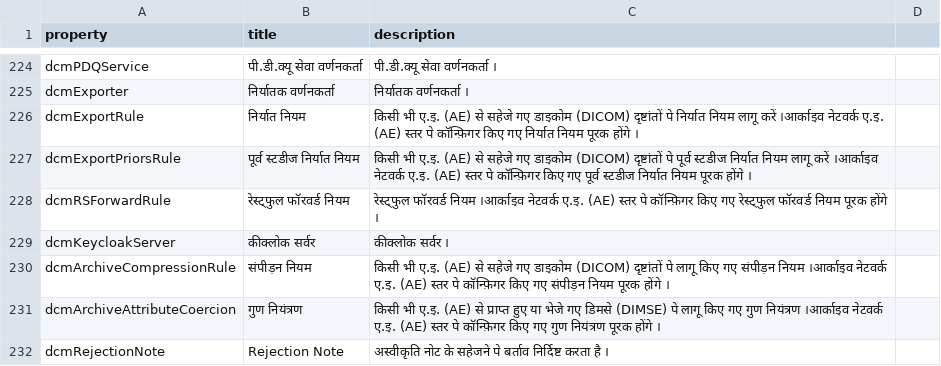
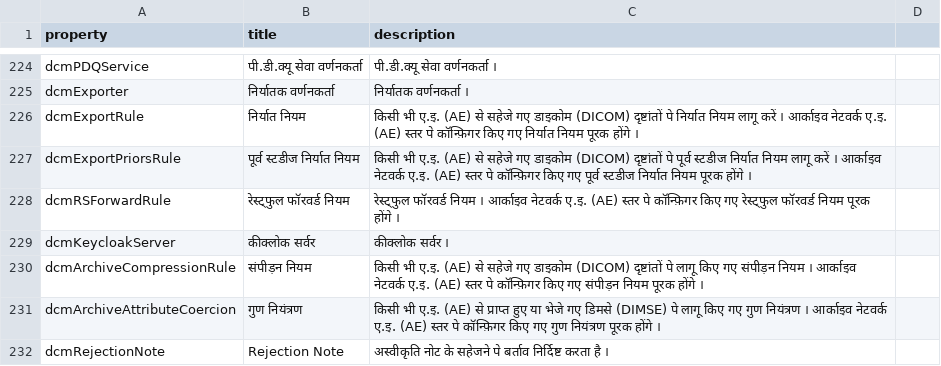
Before and after one commit to dcm4che/dcm4chee-arc-lang, a CSV file: src/csv/hi/archiveDevice.schema.csv, drawn as a sheet; only a part is shown, gaps mark what is left out; the diff covers the shown part only.

```diff
--- a/src/csv/hi/archiveDevice.schema.csv
+++ b/src/csv/hi/archiveDevice.schema.csv
@@ -225,8 +225,8 @@
 "dcmExporter","निर्यातक वर्णनकर्ता","निर्यातक वर्णनकर्ता ।"
-"dcmExportRule","निर्यात नियम","किसी भी ए.इ. (AE) से सहेजे गए डाइकोम (DICOM) दृष्टांतों पे निर्यात नियम लागू करें ।आर्काइव नेटवर्क ए.इ. (AE) स्तर पे कॉन्फ़िगर किए गए निर्यात नियम पूरक होंगे ।"
-"dcmExportPriorsRule","पूर्व स्टडीज निर्यात नियम","किसी भी ए.इ. (AE) से सहेजे गए डाइकोम (DICOM) दृष्टांतों पे पूर्व स्टडीज निर्यात नियम लागू करें ।आर्काइव नेटवर्क ए.इ. (AE) स्तर पे कॉन्फ़िगर किए गए पूर्व स्टडीज निर्यात नियम पूरक होंगे ।"
-"dcmRSForwardRule","रेस्ट्फुल फॉरवर्ड नियम","रेस्ट्फुल फॉरवर्ड नियम ।आर्काइव नेटवर्क ए.इ. (AE) स्तर पे कॉन्फ़िगर किए गए रेस्ट्फुल फॉरवर्ड नियम पूरक होंगे ।"
+"dcmExportRule","निर्यात नियम","किसी भी ए.इ. (AE) से सहेजे गए डाइकोम (DICOM) दृष्टांतों पे निर्यात नियम लागू करें । आर्काइव नेटवर्क ए.इ. (AE) स्तर पे कॉन्फ़िगर किए गए निर्यात नियम पूरक होंगे ।"
+"dcmExportPriorsRule","पूर्व स्टडीज निर्यात नियम","किसी भी ए.इ. (AE) से सहेजे गए डाइकोम (DICOM) दृष्टांतों पे पूर्व स्टडीज निर्यात नियम लागू करें । आर्काइव नेटवर्क ए.इ. (AE) स्तर पे कॉन्फ़िगर किए गए पूर्व स्टडीज निर्यात नियम पूरक होंगे ।"
+"dcmRSForwardRule","रेस्ट्फुल फॉरवर्ड नियम","रेस्ट्फुल फॉरवर्ड नियम । आर्काइव नेटवर्क ए.इ. (AE) स्तर पे कॉन्फ़िगर किए गए रेस्ट्फुल फॉरवर्ड नियम पूरक होंगे ।"
 "dcmKeycloakServer","कीक्लोक सर्वर","कीक्लोक सर्वर ।"
-"dcmArchiveCompressionRule","संपीड़न नियम","किसी भी ए.इ. (AE) से सहेजे गए डाइकोम (DICOM) दृष्टांतों पे लागू किए गए संपीड़न नियम ।आर्काइव नेटवर्क ए.इ. (AE) स्तर पे कॉन्फ़िगर किए गए संपीड़न नियम पूरक होंगे ।"
-"dcmArchiveAttributeCoercion","गुण नियंत्रण","किसी भी ए.इ. (AE) से प्राप्त हुए या भेजे गए डिमसे (DIMSE) पे लागू किए गए गुण नियंत्रण ।आर्काइव नेटवर्क ए.इ. (AE) स्तर पे कॉन्फ़िगर किए गए गुण नियंत्रण पूरक होंगे ।"
+"dcmArchiveCompressionRule","संपीड़न नियम","किसी भी ए.इ. (AE) से सहेजे गए डाइकोम (DICOM) दृष्टांतों पे लागू किए गए संपीड़न नियम । आर्काइव नेटवर्क ए.इ. (AE) स्तर पे कॉन्फ़िगर किए गए संपीड़न नियम पूरक होंगे ।"
+"dcmArchiveAttributeCoercion","गुण नियंत्रण","किसी भी ए.इ. (AE) से प्राप्त हुए या भेजे गए डिमसे (DIMSE) पे लागू किए गए गुण नियंत्रण । आर्काइव नेटवर्क ए.इ. (AE) स्तर पे कॉन्फ़िगर किए गए गुण नियंत्रण पूरक होंगे ।"
 "dcmRejectionNote","Rejection Note","अस्वीकृति नोट के सहेजने पे बर्ताव निर्दिष्ट करता है ।"
```
Also changed, not shown: 1 added row and 7 edited cells elsewhere in this file, src/csv/hi/archiveNetworkAE.schema.csv, 3 other files.
